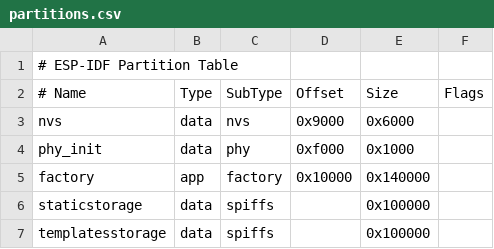
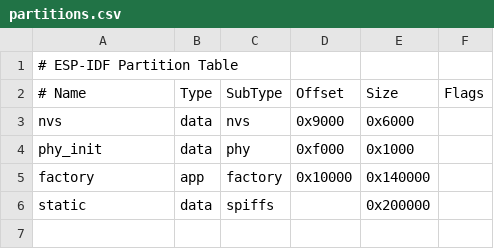
Before and after one commit to aburke1605/battery-portal, a CSV file: partitions.csv, drawn as a sheet; the diff names each change by its address in the sheet, - before the commit and + after, or states it on an @@ line.

```diff
--- a/partitions.csv
+++ b/partitions.csv
-A6 (# Name): staticstorage
+A6 (# Name): static
-E6 (Size): 0x100000
+E6 (Size): 0x200000
-row 7: templatesstorage | data | spiffs |  | 0x100000
```
Also changed, not shown: 3 other files.
